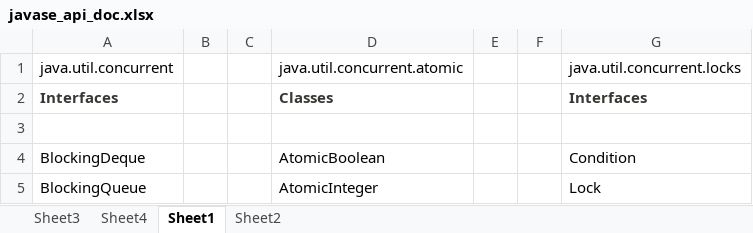
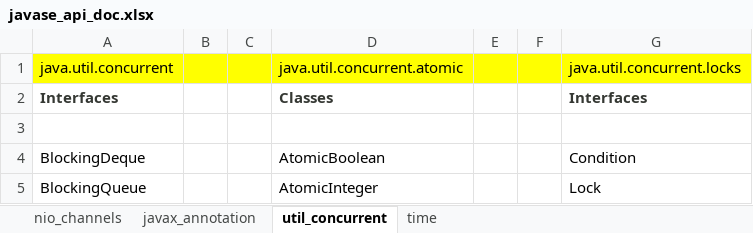
Before and after one commit to wdidada126/langnote, an Excel workbook: java/jdk8/javase_api_doc.xlsx, sheet util_concurrent, drawn as a sheet; only a part is shown; values as stored, in another font and other column widths than the file's, no borders; the diff names each change by its address in the sheet, - before the commit and + after, or states it on an @@ line.

```diff
--- a/java/jdk8/javase_api_doc.xlsx (sheet util_concurrent)
+++ b/java/jdk8/javase_api_doc.xlsx (sheet util_concurrent)
-sheet tab: Sheet3
+sheet tab: nio_channels
-sheet tab: Sheet4
+sheet tab: javax_annotation
-sheet tab: Sheet1
+sheet tab: util_concurrent
-sheet tab: Sheet2
+sheet tab: time
-A1:G1 fill: none
+A1:G1 fill: #FFFF00
```
Also changed, not shown: sheet nio_channels, 16 other files.
